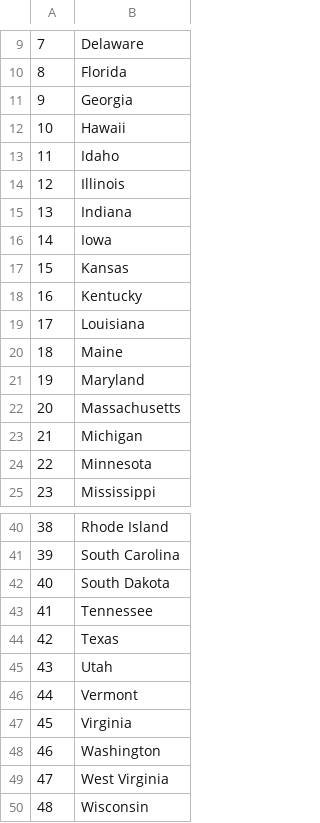
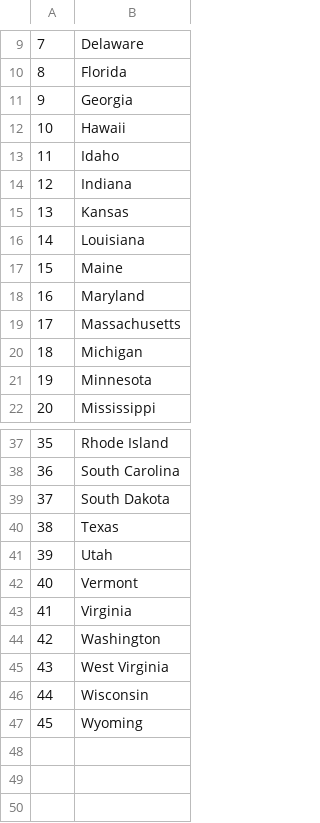
Before and after one commit to sdearth/pythoncourse, a CSV file: us-states-game/missing.csv, drawn as a sheet; only a part is shown, gaps mark what is left out; the shorter side is filled out with more unchanged rows; removed rows and columns are numbered as before the commit, all else as after; the diff names each change by its address in the sheet, - before the commit and + after, or states it on an @@ line.

```diff
--- a/us-states-game/missing.csv
+++ b/us-states-game/missing.csv
-row 14: 12 | Illinois
@@ column A renumbered from row 14 down @@
-row 16: 14 | Iowa
-row 18: 16 | Kentucky
-row 43: 41 | Tennessee
```
Also changed, not shown: 5 other files.
